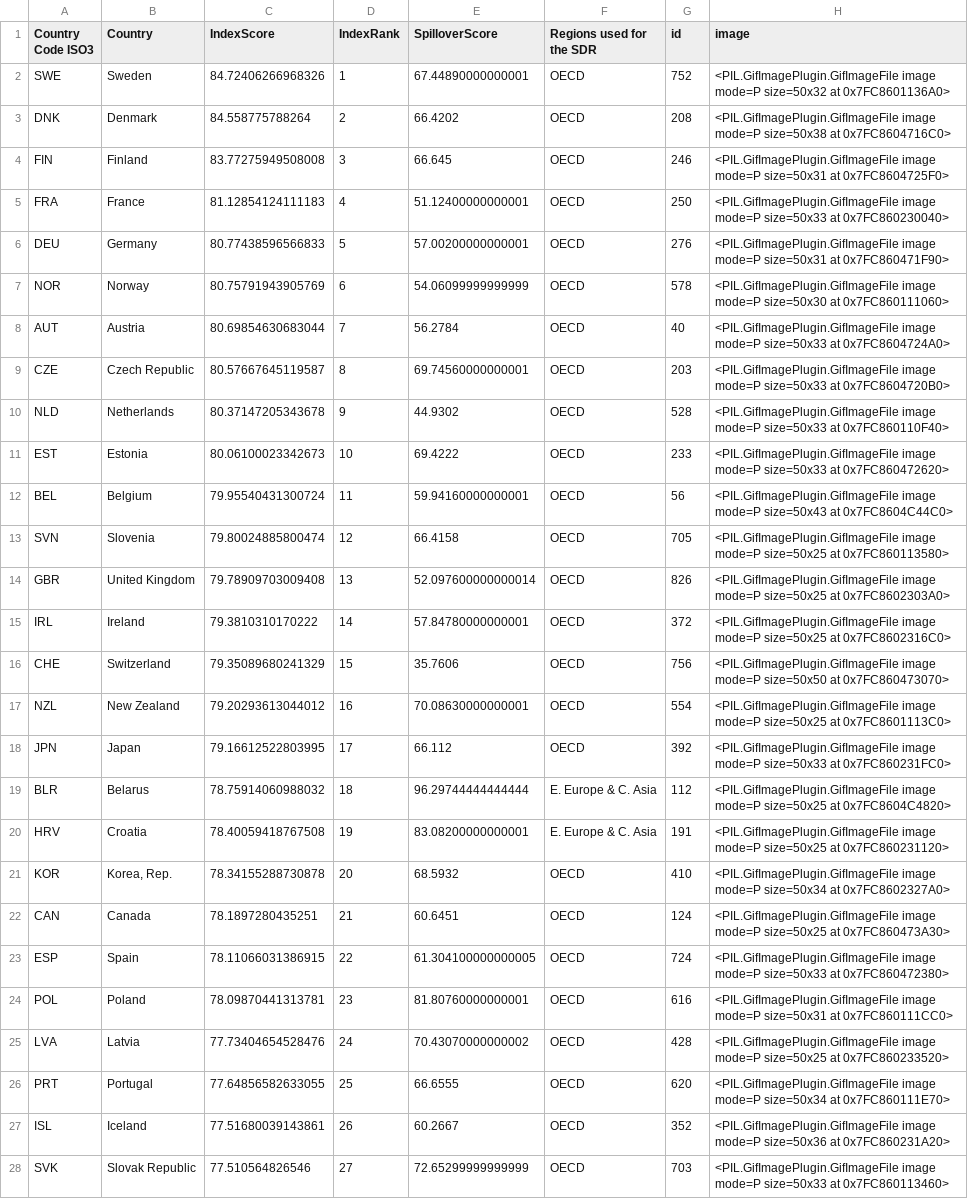
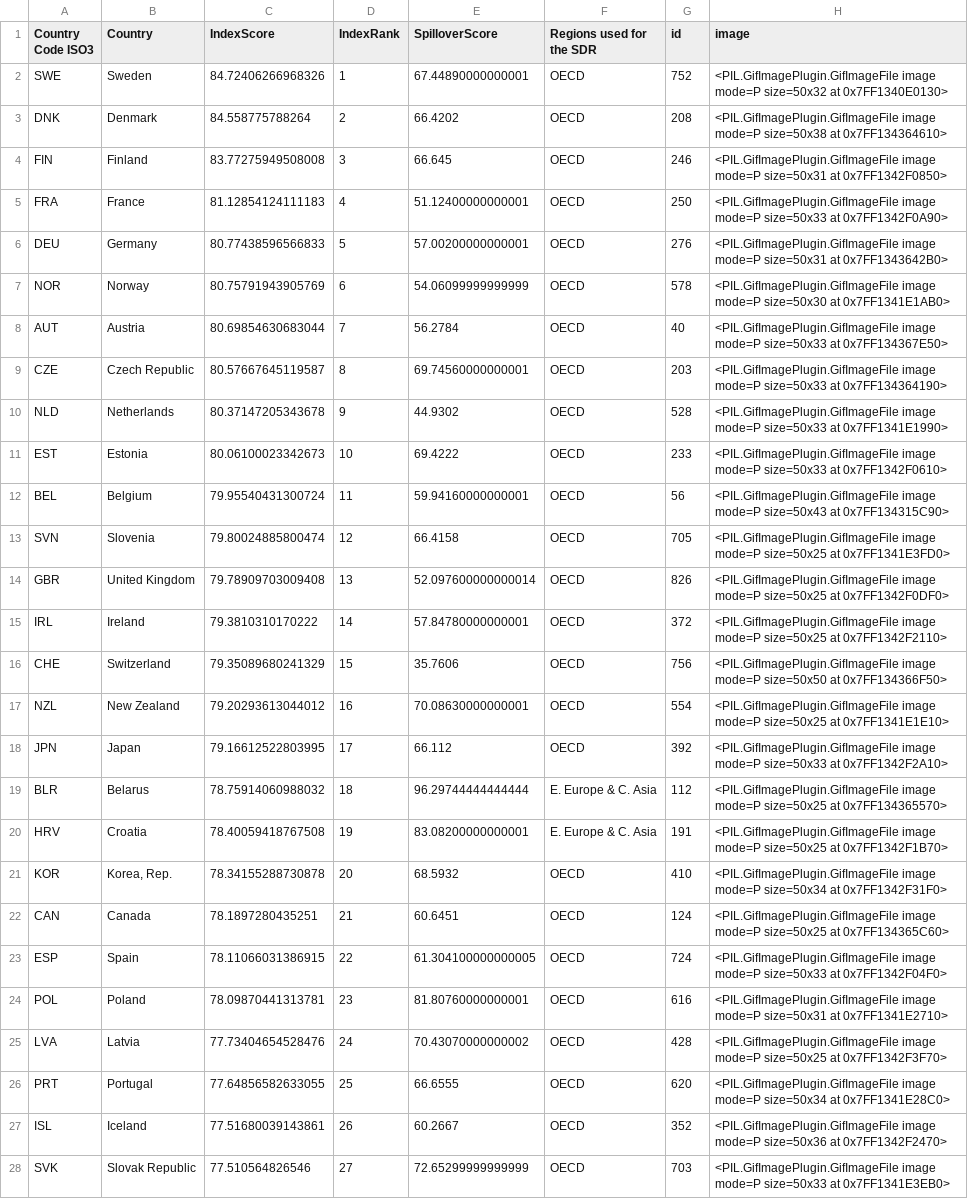
Before and after one commit to jacubero/SDG, a CSV file: output/sdg_spill2020.csv, drawn as a sheet; only a part is shown; the diff covers the shown part only; the diff names each change by its address in the sheet, - before the commit and + after, or states it on an @@ line.

```diff
--- a/output/sdg_spill2020.csv
+++ b/output/sdg_spill2020.csv
-H2 (image): …size=50x32 at 0x7FC8601136A0>
+H2 (image): …size=50x32 at 0x7FF1340E0130>
-H3 (image): …size=50x38 at 0x7FC8604716C0>
+H3 (image): …size=50x38 at 0x7FF134364610>
-H4 (image): …size=50x31 at 0x7FC8604725F0>
+H4 (image): …size=50x31 at 0x7FF1342F0850>
-H5 (image): …size=50x33 at 0x7FC860230040>
+H5 (image): …size=50x33 at 0x7FF1342F0A90>
-H6 (image): …size=50x31 at 0x7FC860471F90>
+H6 (image): …size=50x31 at 0x7FF1343642B0>
-H7 (image): …size=50x30 at 0x7FC860111060>
+H7 (image): …size=50x30 at 0x7FF1341E1AB0>
-H8 (image): …size=50x33 at 0x7FC8604724A0>
+H8 (image): …size=50x33 at 0x7FF134367E50>
-H9 (image): …size=50x33 at 0x7FC8604720B0>
+H9 (image): …size=50x33 at 0x7FF134364190>
-H10 (image): …size=50x33 at 0x7FC860110F40>
+H10 (image): …size=50x33 at 0x7FF1341E1990>
-H11 (image): …size=50x33 at 0x7FC860472620>
+H11 (image): …size=50x33 at 0x7FF1342F0610>
-H12 (image): …size=50x43 at 0x7FC8604C44C0>
+H12 (image): …size=50x43 at 0x7FF134315C90>
-H13 (image): …size=50x25 at 0x7FC860113580>
+H13 (image): …size=50x25 at 0x7FF1341E3FD0>
-H14 (image): …size=50x25 at 0x7FC8602303A0>
+H14 (image): …size=50x25 at 0x7FF1342F0DF0>
-H15 (image): …size=50x25 at 0x7FC8602316C0>
+H15 (image): …size=50x25 at 0x7FF1342F2110>
-H16 (image): …size=50x50 at 0x7FC860473070>
+H16 (image): …size=50x50 at 0x7FF134366F50>
-H17 (image): …size=50x25 at 0x7FC8601113C0>
+H17 (image): …size=50x25 at 0x7FF1341E1E10>
-H18 (image): …size=50x33 at 0x7FC860231FC0>
+H18 (image): …size=50x33 at 0x7FF1342F2A10>
-H19 (image): …size=50x25 at 0x7FC8604C4820>
+H19 (image): …size=50x25 at 0x7FF134365570>
-H20 (image): …size=50x25 at 0x7FC860231120>
+H20 (image): …size=50x25 at 0x7FF1342F1B70>
-H21 (image): …size=50x34 at 0x7FC8602327A0>
+H21 (image): …size=50x34 at 0x7FF1342F31F0>
-H22 (image): …size=50x25 at 0x7FC860473A30>
+H22 (image): …size=50x25 at 0x7FF134365C60>
-H23 (image): …size=50x33 at 0x7FC860472380>
+H23 (image): …size=50x33 at 0x7FF1342F04F0>
-H24 (image): …size=50x31 at 0x7FC860111CC0>
+H24 (image): …size=50x31 at 0x7FF1341E2710>
-H25 (image): …size=50x25 at 0x7FC860233520>
+H25 (image): …size=50x25 at 0x7FF1342F3F70>
-H26 (image): …size=50x34 at 0x7FC860111E70>
+H26 (image): …size=50x34 at 0x7FF1341E28C0>
-H27 (image): …size=50x36 at 0x7FC860231A20>
+H27 (image): …size=50x36 at 0x7FF1342F2470>
-H28 (image): …size=50x33 at 0x7FC860113460>
+H28 (image): …size=50x33 at 0x7FF1341E3EB0>
```
Also changed, not shown: 166 edited cells elsewhere in this file, output/sdg_spill2019.csv, output/sdg_spill2021.csv, 1 other file.
